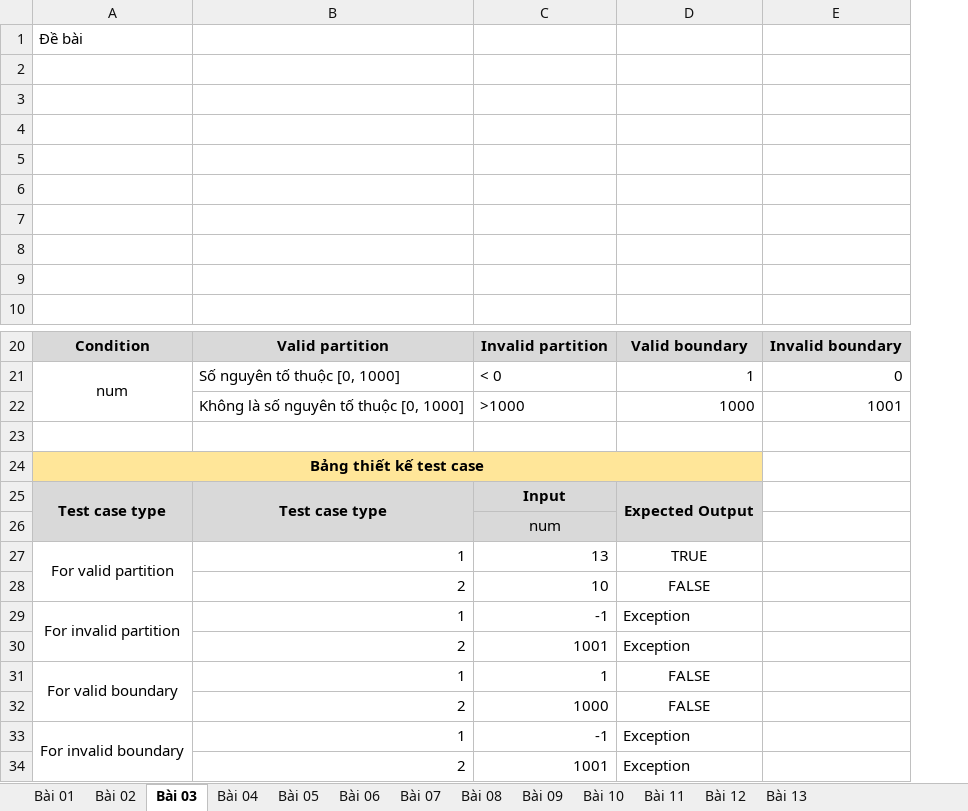
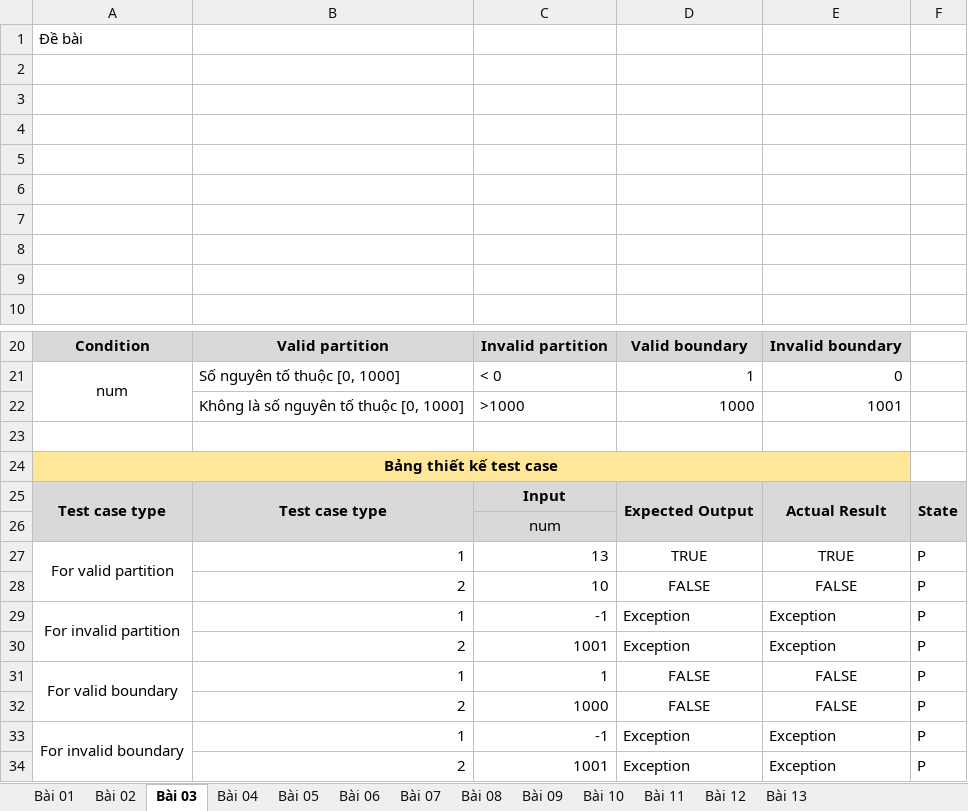
Before and after one commit to kennex666/Lab-KiemThuPhanMem, an Excel workbook: Module02/DuongThaiBao_Module02.xlsx, sheet Bài 03, drawn as a sheet; only a part is shown, gaps mark what is left out; values as stored, in another font and other column widths than the file's, no borders; charts and pictures not drawn; removed rows and columns are numbered as before the commit, all else as after; the diff names each change by its address in the sheet, - before the commit and + after, or states it on an @@ line.

```diff
--- a/Module02/DuongThaiBao_Module02.xlsx (sheet Bài 03)
+++ b/Module02/DuongThaiBao_Module02.xlsx (sheet Bài 03)
+column F, rows 25-34: State |  | P | P | P | P | P | P | P | P
-A24:D24 merged
+A24:E24 merged
-E24 fill: none
+E24 fill: #FFE699
-E25: (empty)
+E25: Actual Result
-E25:E26 fill: none
+E25:E26 fill: #D9D9D9
+E25:E26 merged
-E27: (empty)
+E27: TRUE
-E28: (empty)
+E28: FALSE
-E29:E30: (empty)
+E29:E30: Exception
-E31:E32: (empty)
+E31:E32: FALSE
-E33:E34: (empty)
+E33:E34: Exception
```
Also changed, not shown: sheet Bài 13, sheet Bài 08, sheet Bài 05, sheet Bài 04, sheet Bài 07, sheet Bài 06, charts or pictures, 6 other files.
